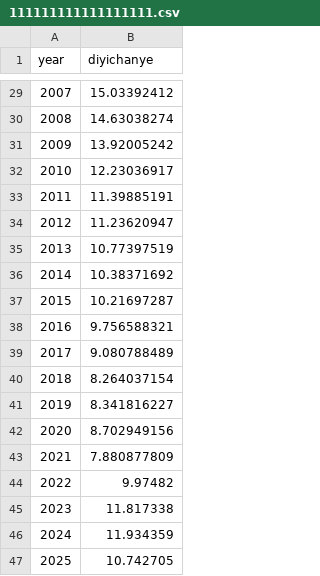
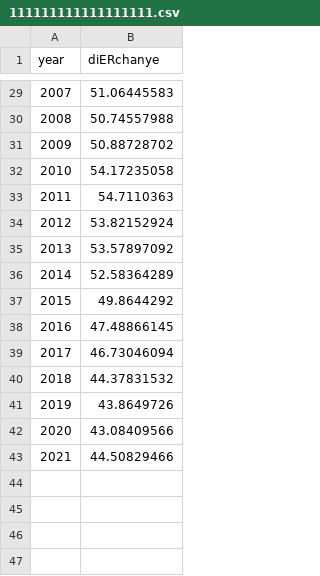
Before and after one commit to kehuan721/learngit, a CSV file: 111111111111111111.csv, drawn as a sheet; only a part is shown, gaps mark what is left out; the diff covers the shown part only.

```diff
--- a/111111111111111111.csv
+++ b/111111111111111111.csv
@@ -1 +1 @@
-year,diyichanye
+year,diERchanye
@@ -29,19 +29,15 @@ year,diyichanye
-2007,15.03392412
-2008,14.63038274
-2009,13.92005242
-2010,12.23036917
-2011,11.39885191
-2012,11.23620947
-2013,10.77397519
-2014,10.38371692
-2015,10.21697287
-2016,9.756588321
-2017,9.080788489
-2018,8.264037154
-2019,8.341816227
-2020,8.702949156
-2021,7.880877809
-2022,9.97482
-2023,11.817338
-2024,11.934359
-2025,10.742705
+2007,51.06445583
+2008,50.74557988
+2009,50.88728702
+2010,54.17235058
+2011,54.7110363
+2012,53.82152924
+2013,53.57897092
+2014,52.58364289
+2015,49.8644292
+2016,47.48866145
+2017,46.73046094
+2018,44.37831532
+2019,43.8649726
+2020,43.08409566
+2021,44.50829466
```
Also changed, not shown: 27 edited cells elsewhere in this file.
